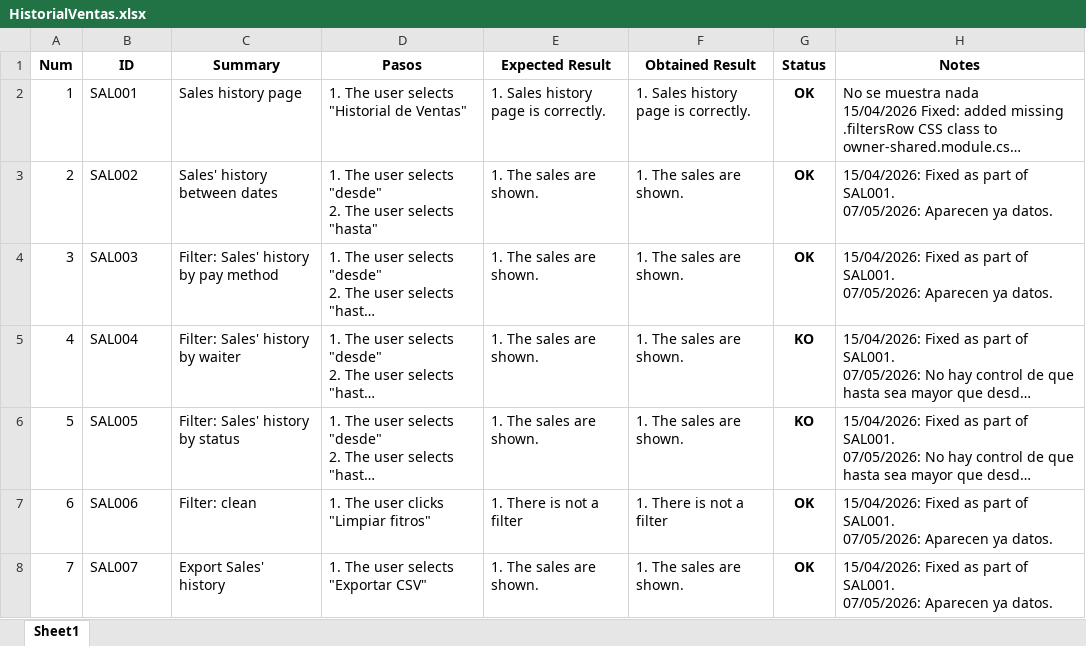
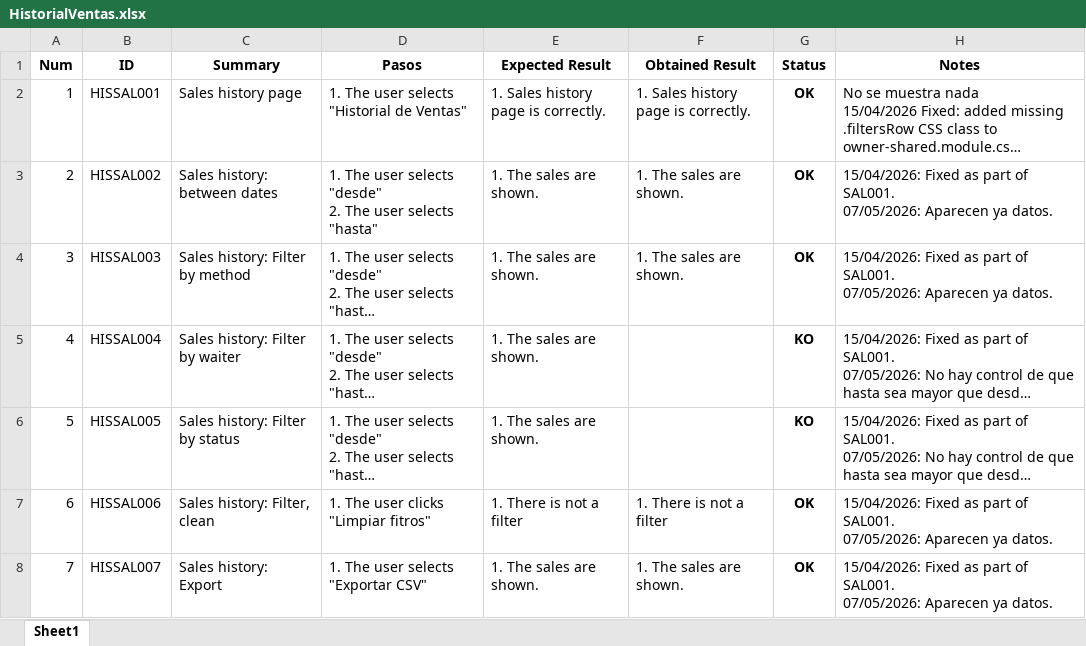
Before and after one commit to ngp223/Kovai, an Excel workbook: Web/TestCasesWeb/HistorialVentas.xlsx, sheet Sheet1, drawn as a sheet; only a part is shown; long unchanged cells end in …; values as stored, in another font and other column widths than the file's, no borders; conditional formats not drawn; the diff covers the shown part only; the diff names each change by its address in the sheet, - before the commit and + after, or states it on an @@ line.

```diff
--- a/Web/TestCasesWeb/HistorialVentas.xlsx (sheet Sheet1)
+++ b/Web/TestCasesWeb/HistorialVentas.xlsx (sheet Sheet1)
-B2 (ID): SAL001
+B2 (ID): HISSAL001
-B3 (ID): SAL002
+B3 (ID): HISSAL002
-C3 (Summary): Sales' history between dates
+C3 (Summary): Sales history: between dates
-B4 (ID): SAL003
+B4 (ID): HISSAL003
-C4 (Summary): Filter: Sales' history by pay method
+C4 (Summary): Sales history: Filter by method
-B5 (ID): SAL004
+B5 (ID): HISSAL004
-C5 (Summary): Filter: Sales' history by waiter
+C5 (Summary): Sales history: Filter by waiter
-F5:F6 (Obtained Result): 1. The sales are shown.
+F5:F6 (Obtained Result): (empty)
-B6 (ID): SAL005
+B6 (ID): HISSAL005
-C6 (Summary): Filter: Sales' history by status
+C6 (Summary): Sales history: Filter by status
-B7 (ID): SAL006
+B7 (ID): HISSAL006
-C7 (Summary): Filter: clean
+C7 (Summary): Sales history: Filter, clean
-B8 (ID): SAL007
+B8 (ID): HISSAL007
-C8 (Summary): Export Sales' history
+C8 (Summary): Sales history: Export
```
Also changed, not shown: 5 added rows and 2 edited cells elsewhere in this sheet.
